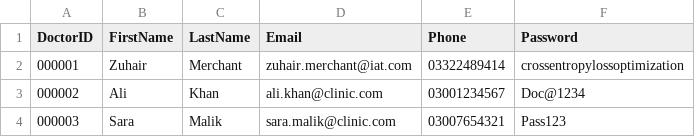
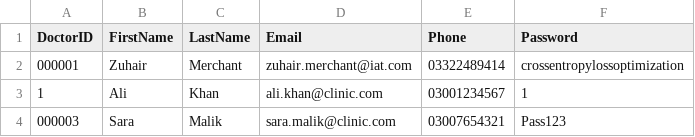
Before and after one commit to hamzahisam/Patient_Tracker_SE, a CSV file: app/src/main/assets/DoctorAccounts.csv, drawn as a sheet.

Commit message:
Created Doctor Home Screen

```diff
--- a/app/src/main/assets/DoctorAccounts.csv
+++ b/app/src/main/assets/DoctorAccounts.csv
@@ -2,3 +2,3 @@ DoctorID,FirstName,LastName,Email,Phone,Password
 000001,Zuhair,Merchant,zuhair.merchant@iat.com,03322489414,crossentropylossoptimization
-000002,Ali,Khan,ali.khan@clinic.com,03001234567,Doc@1234
+1,Ali,Khan,ali.khan@clinic.com,03001234567,1
 000003,Sara,Malik,sara.malik@clinic.com,03007654321,Pass123
```
Also changed, not shown: 3 other files.
